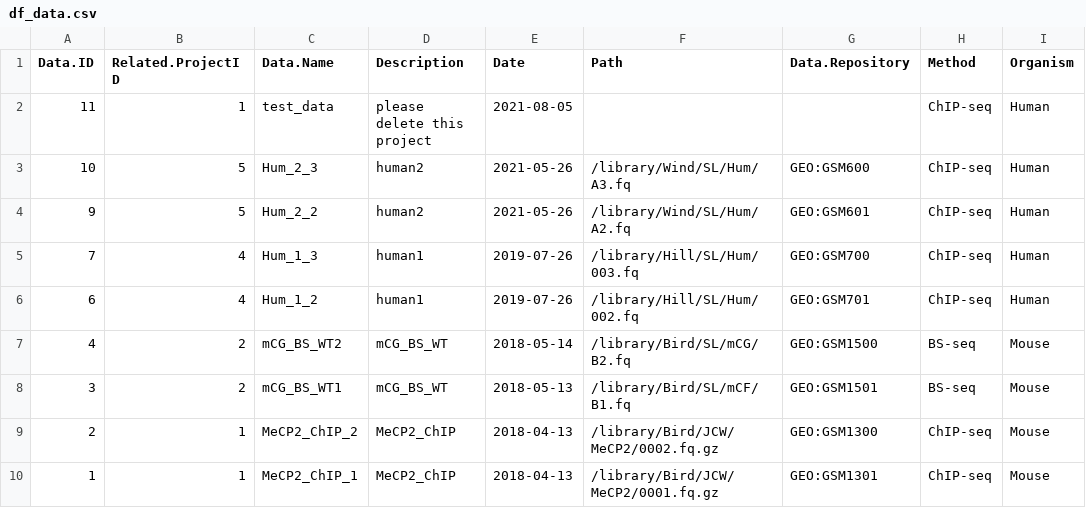
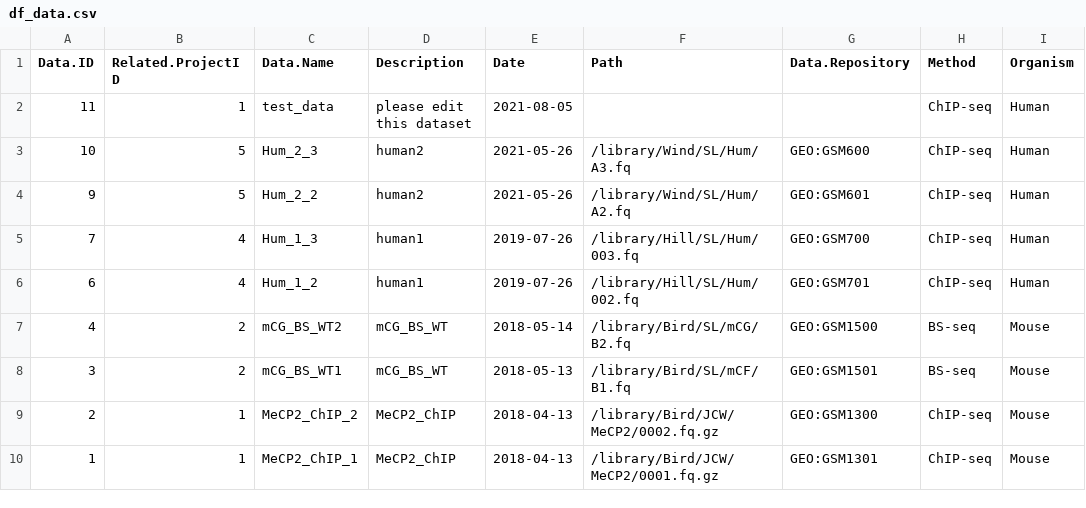
Before and after one commit to MINGYU-XU/LotusRoot, a CSV file: df_data.csv, drawn as a sheet; only a part is shown; the diff names each change by its address in the sheet, - before the commit and + after, or states it on an @@ line.

```diff
--- a/df_data.csv
+++ b/df_data.csv
-D2 (Description): please delete this project
+D2 (Description): please edit this dataset
```
Also changed, not shown: register.csv.
